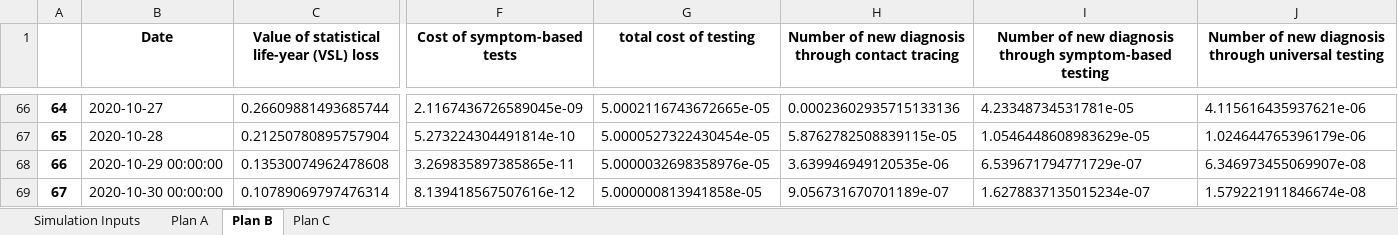
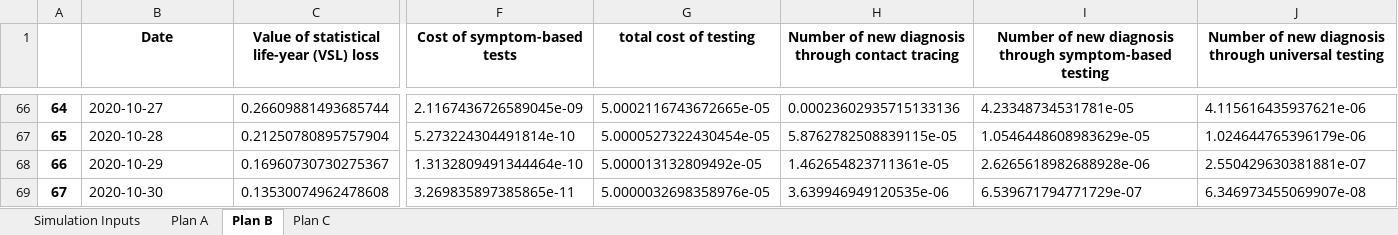
Before and after one commit to ronmallach/base-app, an Excel workbook: app/results.xlsx, sheet Plan B, drawn as a sheet; only a part is shown, gaps mark what is left out; values as stored, in another font and other column widths than the file's, no borders; the diff covers the shown part only; the diff names each change by its address in the sheet, - before the commit and + after, or states it on an @@ line.

```diff
--- a/app/results.xlsx (sheet Plan B)
+++ b/app/results.xlsx (sheet Plan B)
-B68 (Date): 2020-10-29 00:00:00
+B68 (Date): 2020-10-29
-C68: 0.13530074962478608
+C68: 0.16960730730275367
-F68 (Cost of symptom-based tests): 3.269835897385865e-11
+F68 (Cost of symptom-based tests): 1.3132809491344464e-10
-G68 (total cost of testing): 5.0000032698358976e-05
+G68 (total cost of testing): 5.000013132809492e-05
-H68: 3.639946949120535e-06
+H68: 1.462654823711361e-05
-I68: 6.539671794771729e-07
+I68: 2.6265618982688928e-06
-J68: 6.346973455069907e-08
+J68: 2.550429630381881e-07
-B69 (Date): 2020-10-30 00:00:00
+B69 (Date): 2020-10-30
-C69: 0.10789069797476314
+C69: 0.13530074962478608
-F69 (Cost of symptom-based tests): 8.139418567507616e-12
+F69 (Cost of symptom-based tests): 3.269835897385865e-11
-G69 (total cost of testing): 5.000000813941858e-05
+G69 (total cost of testing): 5.0000032698358976e-05
-H69: 9.056731670701189e-07
+H69: 3.639946949120535e-06
-I69: 1.6278837135015234e-07
+I69: 6.539671794771729e-07
-J69: 1.579221911846674e-08
+J69: 6.346973455069907e-08
```
Also changed, not shown: 146 edited cells elsewhere in this sheet, sheet Plan A, sheet Plan C, 4 other files.
